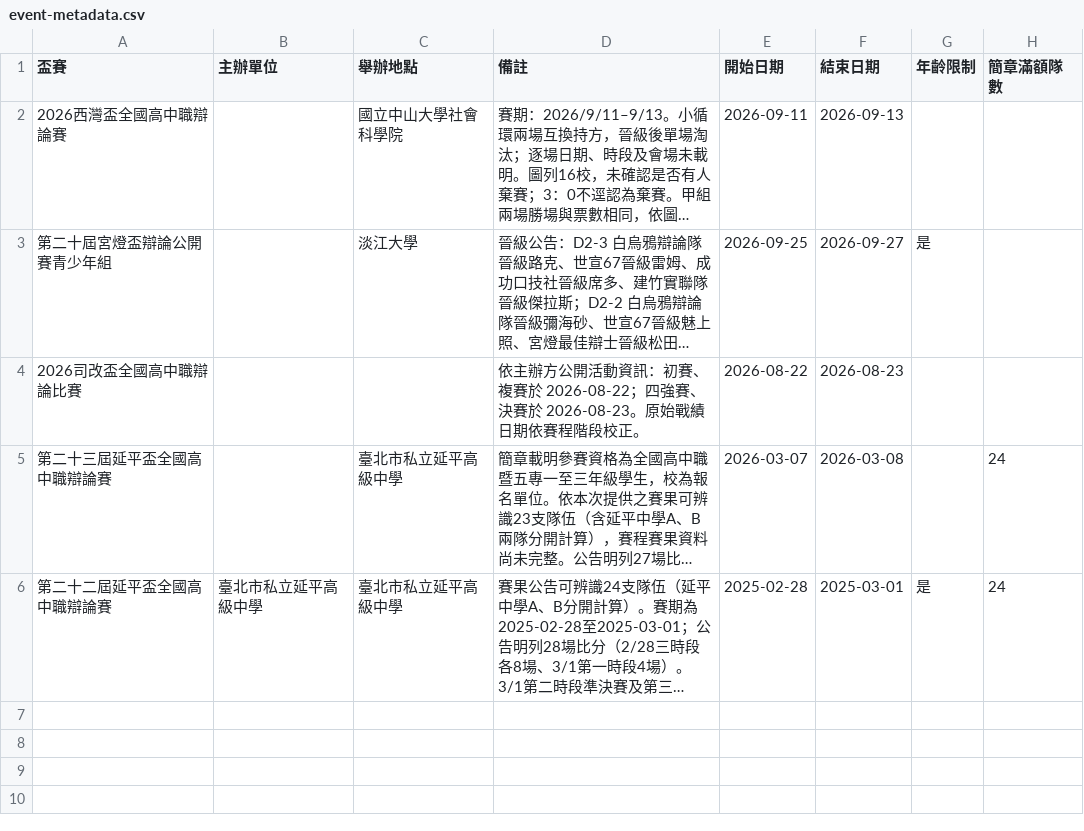
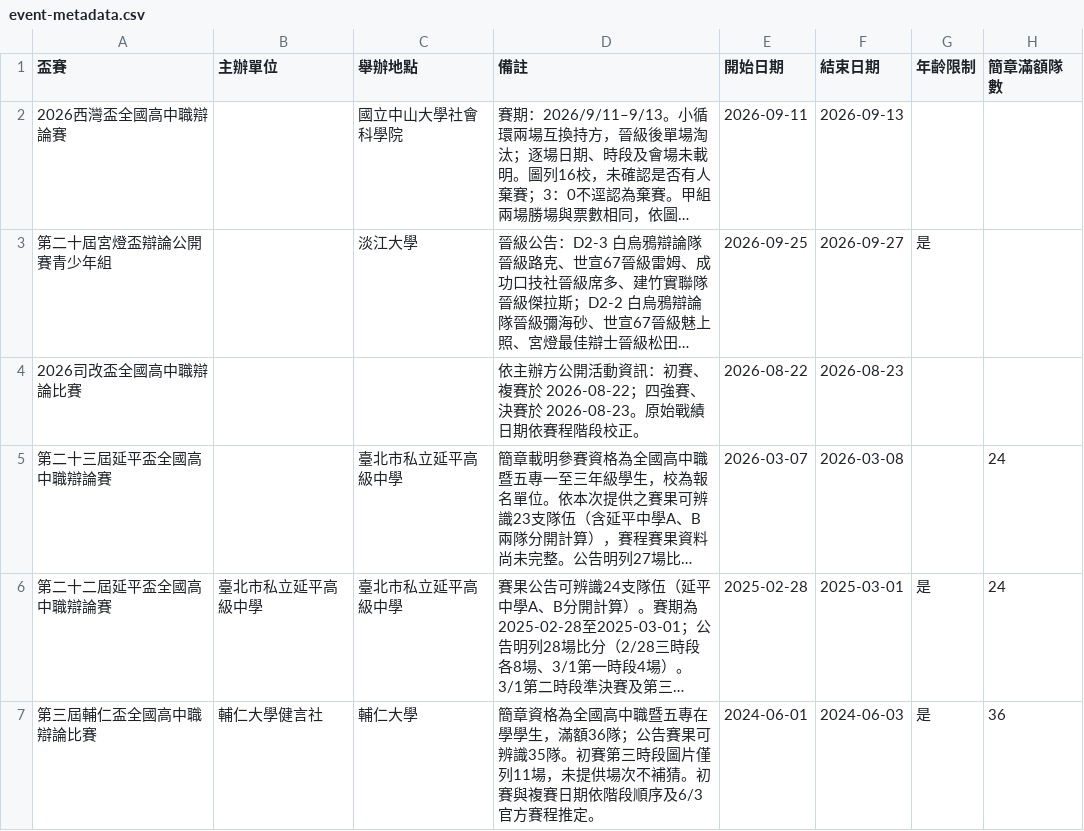
Before and after one commit to macrokernel3000/opendebate, a CSV file: data/event-metadata.csv, drawn as a sheet; long unchanged cells end in …; the diff names each change by its address in the sheet, - before the commit and + after, or states it on an @@ line.

```diff
--- a/data/event-metadata.csv
+++ b/data/event-metadata.csv
+row 7: 第三屆輔仁盃全國高中職辯論比賽 | 輔仁大學健言社 | 輔仁大學 | 簡章資格為全國高中職暨五專在學學生，滿額36隊；公告賽果可辨識35隊。初賽第三時段圖片僅列11場，未提供場次不補猜。初賽與複賽日期依階段順序及6/3官方賽程推定。 | 2024-06-01 | 2024-06-03 | 是 | 36
```
Also changed, not shown: data/entity-registry.csv, 5 other files.
